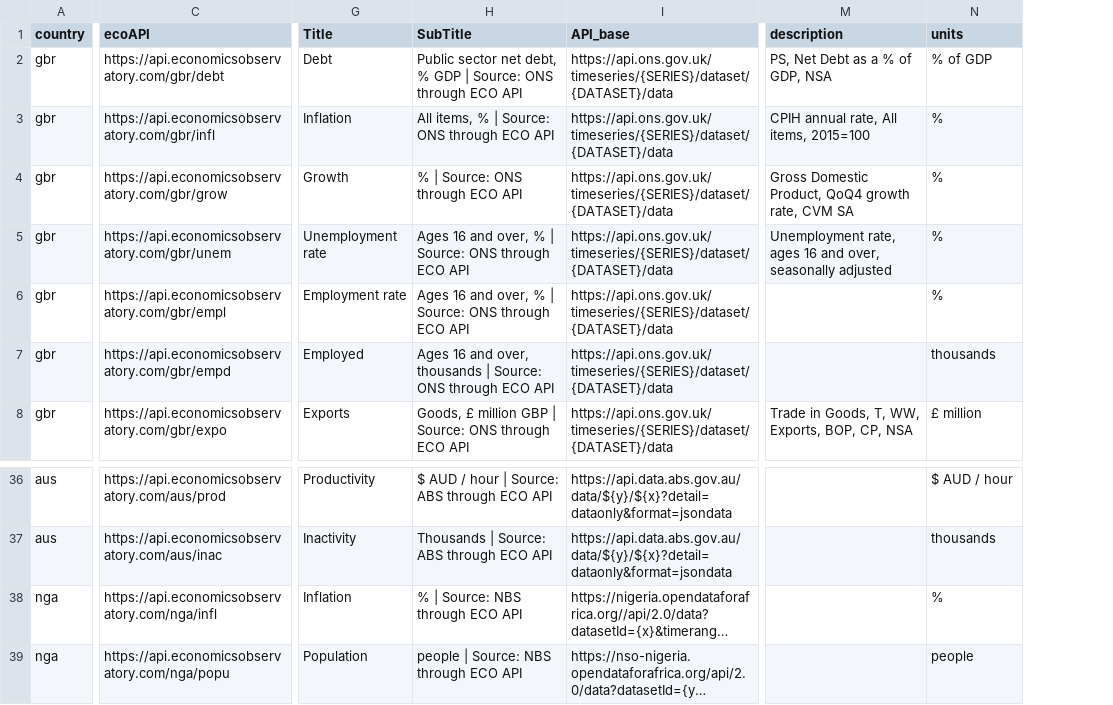
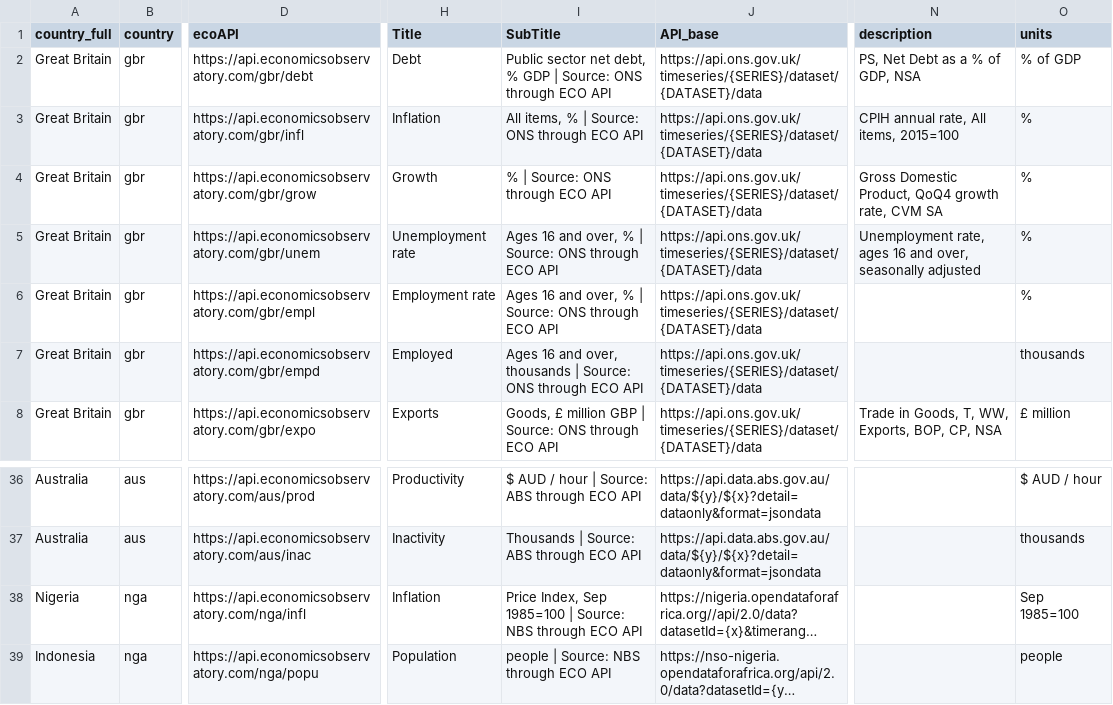
Before and after one commit to JamesFKean/api, a CSV file: metadata-staging.csv, drawn as a sheet; only a part is shown, gaps mark what is left out; long unchanged cells end in …; addresses are those after the commit; the diff names each change by its address in the sheet, - before the commit and + after, or states it on an @@ line.

```diff
--- a/metadata-staging.csv
+++ b/metadata-staging.csv
+column A (country_full), rows 2-8: all Great Britain; rows 36-39: Australia | Australia | Nigeria | Indonesia
-I38 (SubTitle): % | Source: NBS through ECO API
+I38 (SubTitle): Price Index, Sep 1985=100 | Source: NBS through ECO API
-O38 (units): %
+O38 (units): Sep 1985=100
```
Also changed, not shown: metadata.csv.
